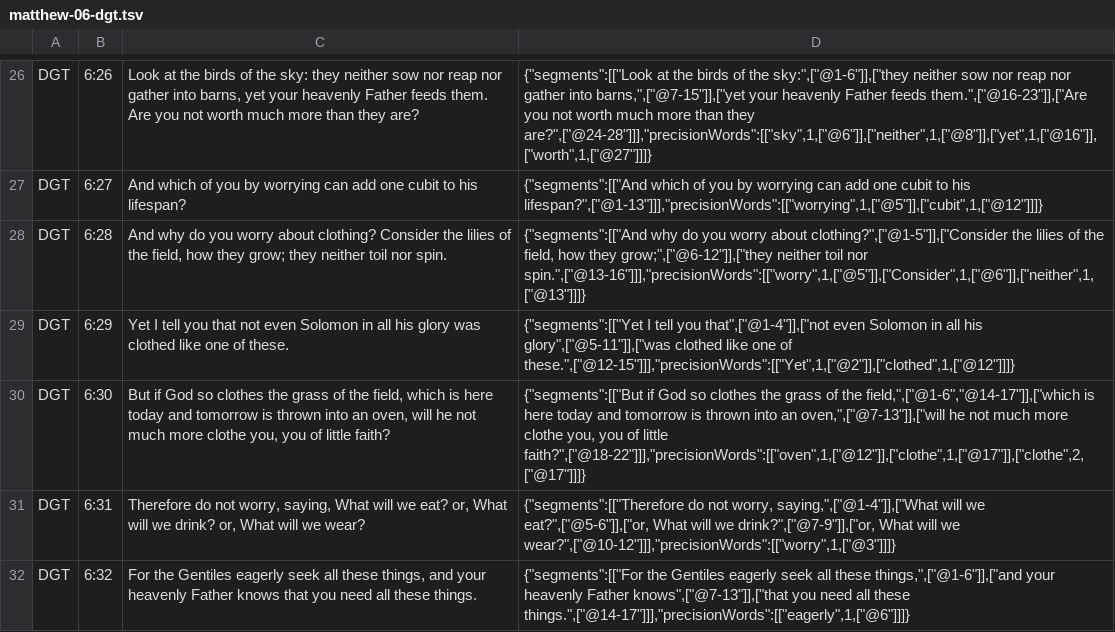
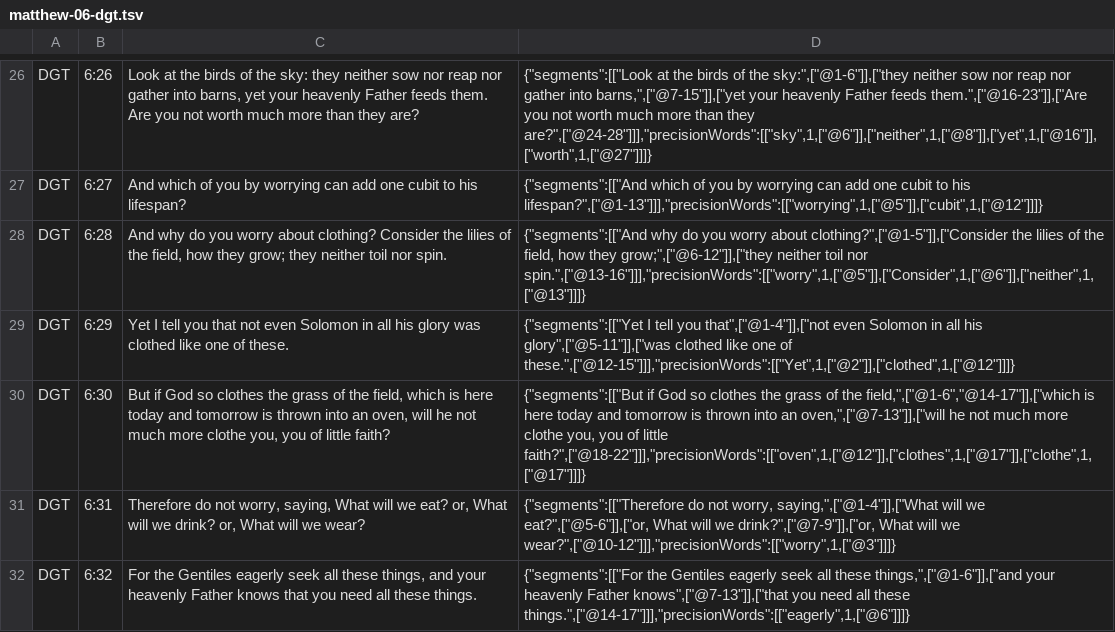
Before and after one commit to darethehair/DGTBible, a TSV file: data/authoring/matthew-06-dgt.tsv, drawn as a sheet; only a part is shown, gaps mark what is left out.

Commit message:
Correct Matthew 6:30 clothes/clothe precision

```diff
--- a/data/authoring/matthew-06-dgt.tsv
+++ b/data/authoring/matthew-06-dgt.tsv
@@ -29,3 +29,3 @@ DGT	6:28	And why do you worry about clothing? Consider the lilies of the field,
 DGT	6:29	Yet I tell you that not even Solomon in all his glory was clothed like one of these.	{"segments":[["Yet I tell you that",["@1-4"]],["not even Solomon in all his glory",["@5-11"]],["was clothed like one of these.",["@12-15"]]],"precisionWords":[["Yet",1,["@2"]],["clothed",1,["@12"]]]}
-DGT	6:30	But if God so clothes the grass of the field, which is here today and tomorrow is thrown into an oven, will he not much more clothe you, you of little faith?	{"segments":[["But if God so clothes the grass of the field,",["@1-6","@14-17"]],["which is here today and tomorrow is thrown into an oven,",["@7-13"]],["will he not much more clothe you, you of little faith?",["@18-22"]]],"precisionWords":[["oven",1,["@12"]],["clothe",1,["@17"]],["clothe",2,["@17"]]]}
+DGT	6:30	But if God so clothes the grass of the field, which is here today and tomorrow is thrown into an oven, will he not much more clothe you, you of little faith?	{"segments":[["But if God so clothes the grass of the field,",["@1-6","@14-17"]],["which is here today and tomorrow is thrown into an oven,",["@7-13"]],["will he not much more clothe you, you of little faith?",["@18-22"]]],"precisionWords":[["oven",1,["@12"]],["clothes",1,["@17"]],["clothe",1,["@17"]]]}
 DGT	6:31	Therefore do not worry, saying, What will we eat? or, What will we drink? or, What will we wear?	{"segments":[["Therefore do not worry, saying,",["@1-4"]],["What will we eat?",["@5-6"]],["or, What will we drink?",["@7-9"]],["or, What will we wear?",["@10-12"]]],"precisionWords":[["worry",1,["@3"]]]}
```
